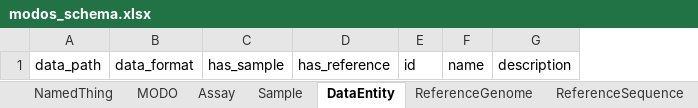
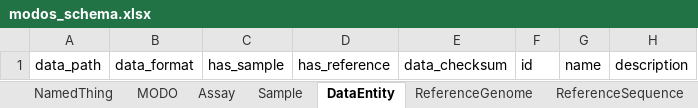
Before and after one commit to sdsc-ordes/modos-schema, an Excel workbook: project/excel/modos_schema.xlsx, sheet DataEntity, drawn as a sheet; values as stored, in another font and other column widths than the file's, no borders; the diff names each change by its address in the sheet, - before the commit and + after, or states it on an @@ line.

Commit message:
feat: add hash slot to DataEntity (#21)

```diff
--- a/project/excel/modos_schema.xlsx (sheet DataEntity)
+++ b/project/excel/modos_schema.xlsx (sheet DataEntity)
+column E, row 1: data_checksum
```
Also changed, not shown: sheet AlignmentSet, sheet VariantSet, sheet MassSpectrometryResults, sheet Array, 11 other files.
